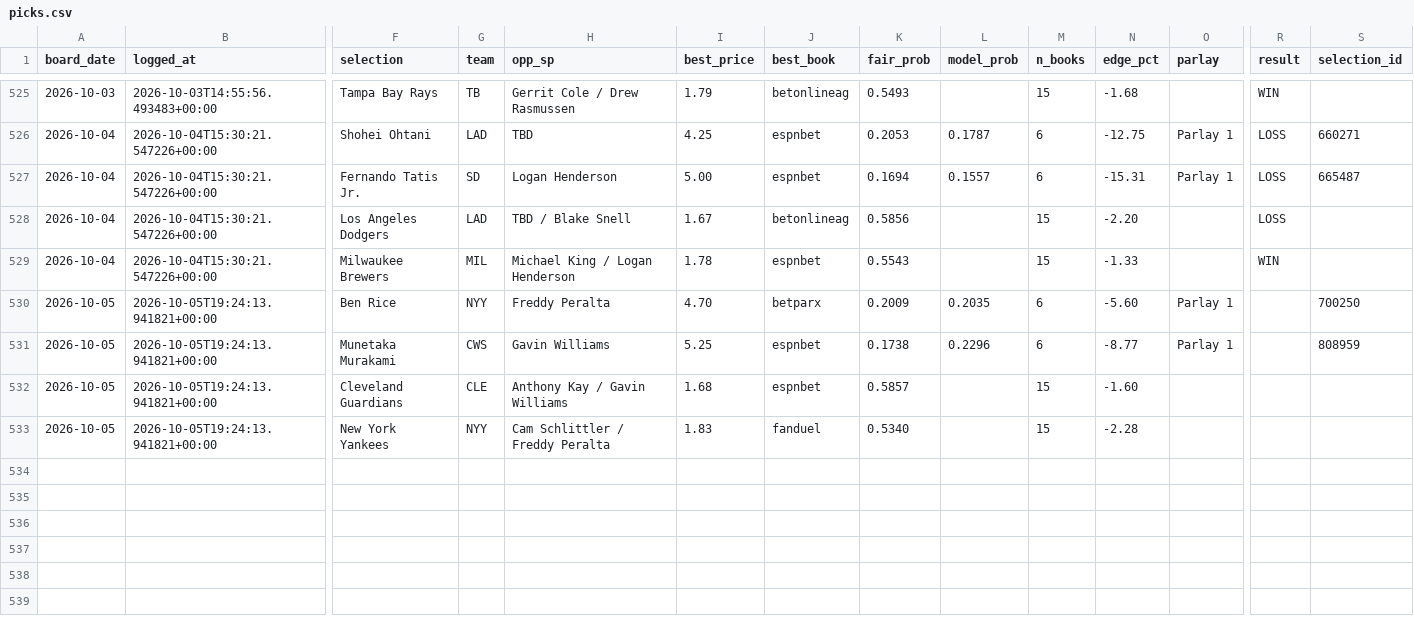
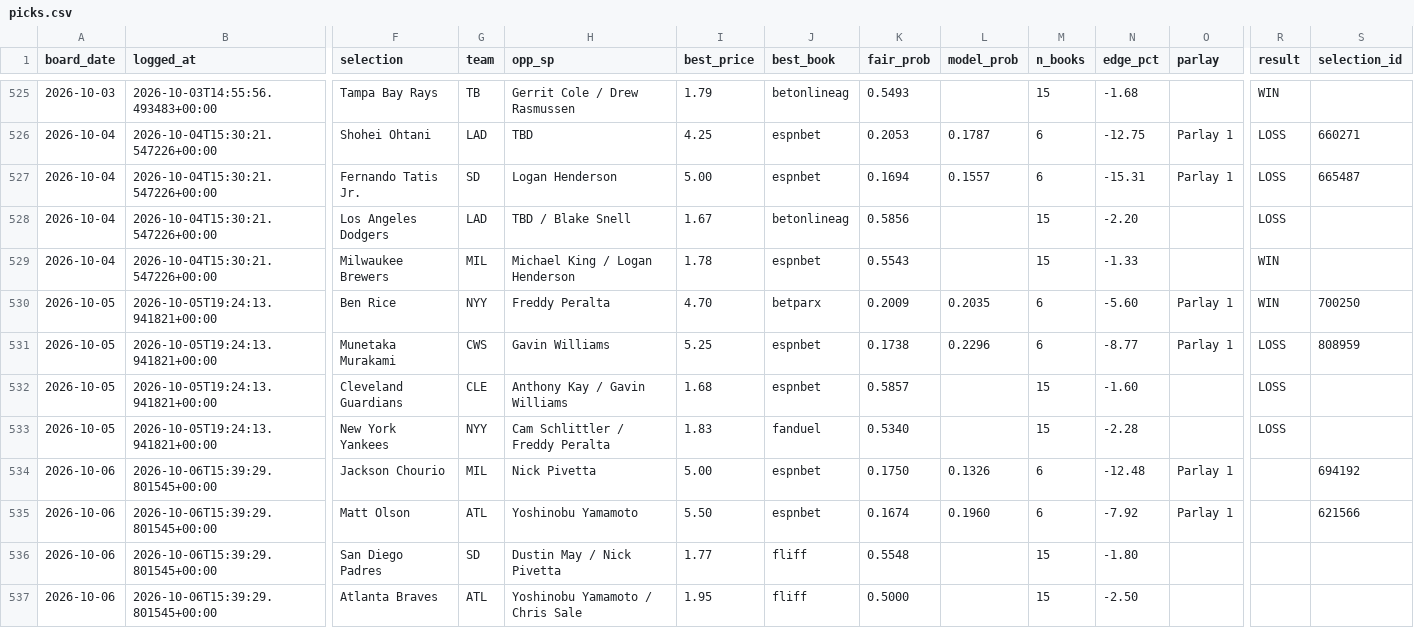
Before and after one commit to joshuajoshuajaja/jaja123, a CSV file: data/mlb/picks.csv, drawn as a sheet; only a part is shown, gaps mark what is left out; rows hold the shown columns only; the diff names each change by its address in the sheet, - before the commit and + after, or states it on an @@ line.

Commit message:
board 2026-10-06

```diff
--- a/data/mlb/picks.csv
+++ b/data/mlb/picks.csv
-R530 (result): (empty)
+R530 (result): WIN
-R531:R533 (result): (empty)
+R531:R533 (result): LOSS
+row 534: 2026-10-06 | 2026-10-06T15:39:29.801545+00:00 | Jackson Chourio | MIL | Nick Pivetta | 5.00 | espnbet | 0.1750 | 0.1326 | 6 | -12.48 | Parlay 1 |  | 694192
+row 535: 2026-10-06 | 2026-10-06T15:39:29.801545+00:00 | Matt Olson | ATL | Yoshinobu Yamamoto | 5.50 | espnbet | 0.1674 | 0.1960 | 6 | -7.92 | Parlay 1 |  | 621566
+row 536: 2026-10-06 | 2026-10-06T15:39:29.801545+00:00 | San Diego Padres | SD | Dustin May / Nick Pivetta | 1.77 | fliff | 0.5548 |  | 15 | -1.80
+row 537: 2026-10-06 | 2026-10-06T15:39:29.801545+00:00 | Atlanta Braves | ATL | Yoshinobu Yamamoto / Chris Sale | 1.95 | fliff | 0.5000 |  | 15 | -2.50
```
Also changed, not shown: 1 other file.
